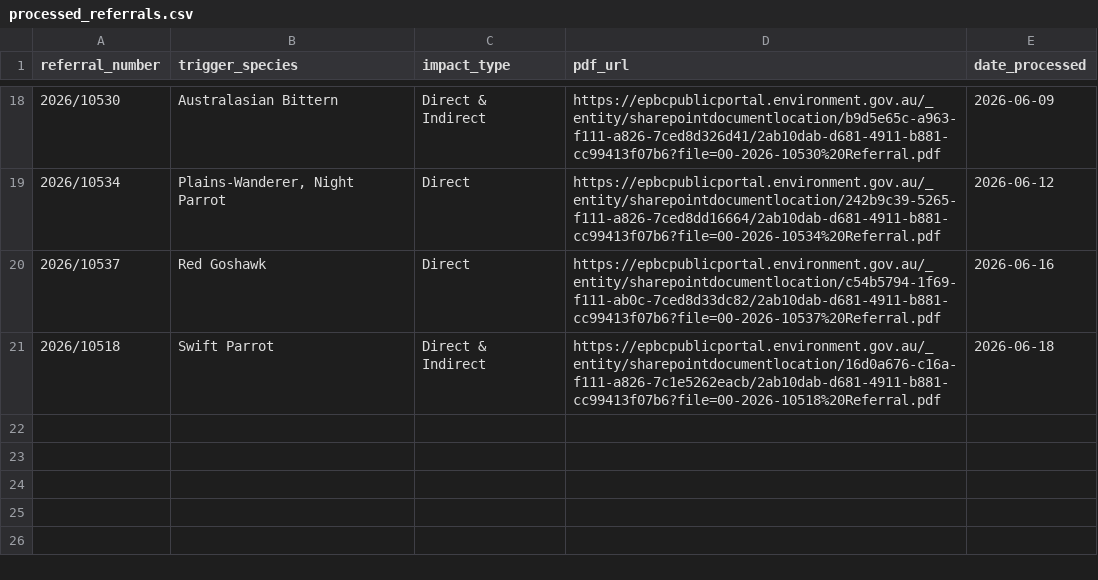
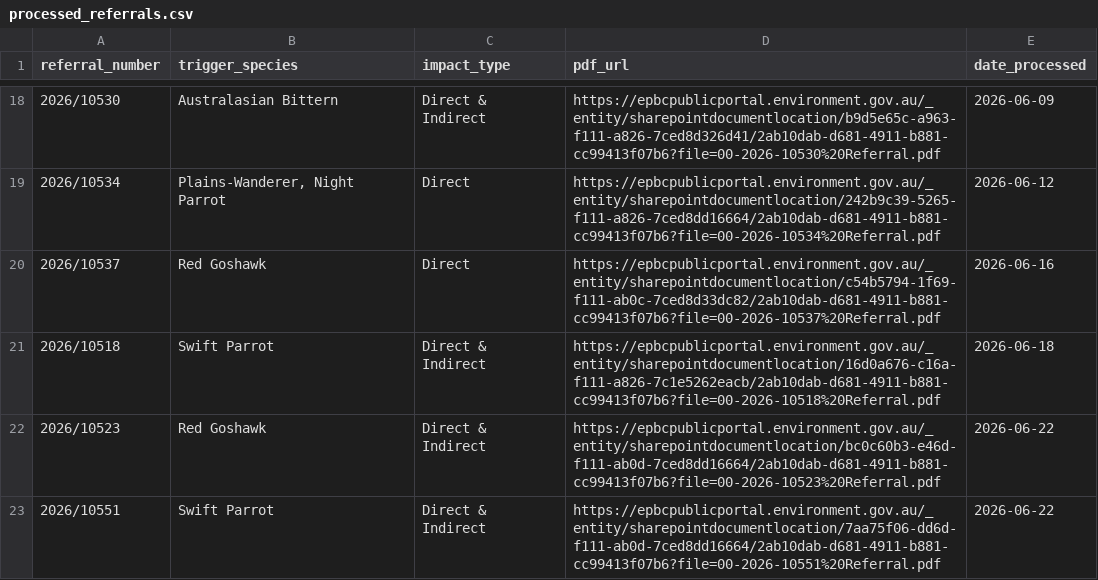
Before and after one commit to LanaMAustin/EPBC_referral_scrape, a CSV file: data/processed_referrals.csv, drawn as a sheet; only a part is shown, gaps mark what is left out.

```diff
--- a/data/processed_referrals.csv
+++ b/data/processed_referrals.csv
@@ -21 +21,3 @@
 "2026/10518","Swift Parrot","Direct & Indirect","https://epbcpublicportal.environment.gov.au/_entity/sharepointdocumentlocation/16d0a676-c16a-f111-a826-7c1e5262eacb/2ab10dab-d681-4911-b881-cc99413f07b6?file=00-2026-10518%20Referral.pdf","2026-06-18"
+"2026/10523","Red Goshawk","Direct & Indirect","https://epbcpublicportal.environment.gov.au/_entity/sharepointdocumentlocation/bc0c60b3-e46d-f111-ab0d-7ced8dd16664/2ab10dab-d681-4911-b881-cc99413f07b6?file=00-2026-10523%20Referral.pdf","2026-06-22"
+"2026/10551","Swift Parrot","Direct & Indirect","https://epbcpublicportal.environment.gov.au/_entity/sharepointdocumentlocation/7aa75f06-dd6d-f111-ab0d-7ced8dd16664/2ab10dab-d681-4911-b881-cc99413f07b6?file=00-2026-10551%20Referral.pdf","2026-06-22"
```
Also changed, not shown: 1 other file.
